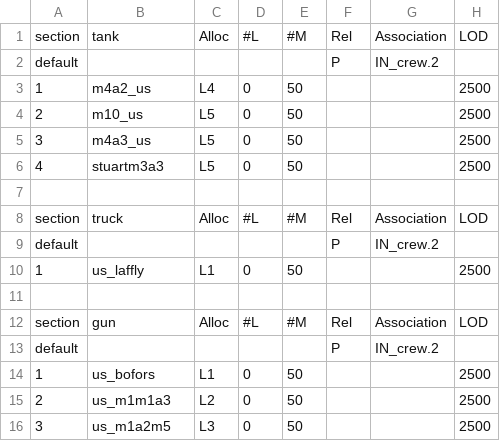
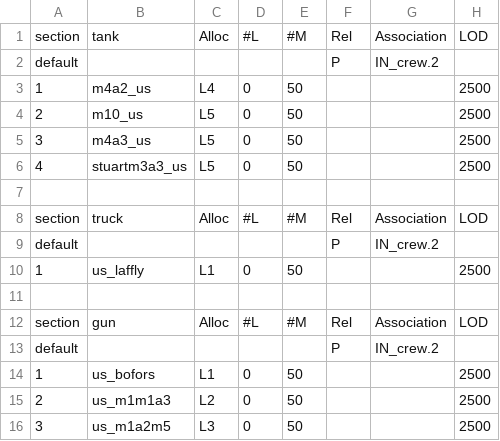
Before and after one commit to tgunr/pnww2mods, a CSV file: DATA/th_blitz/weapon/US_GV_weap.csv, drawn as a sheet; only a part is shown; the diff names each change by its address in the sheet, - before the commit and + after, or states it on an @@ line.

Commit message:
corrected stuart entry
git-svn-id: http://192.168.88.109:8080/svn/ww2mods/baseline@3225 49047249-fd3d-2344-9b37-a04d89e67876

```diff
--- a/DATA/th_blitz/weapon/US_GV_weap.csv
+++ b/DATA/th_blitz/weapon/US_GV_weap.csv
-B6: stuartm3a3
+B6: stuartm3a3_us
```
